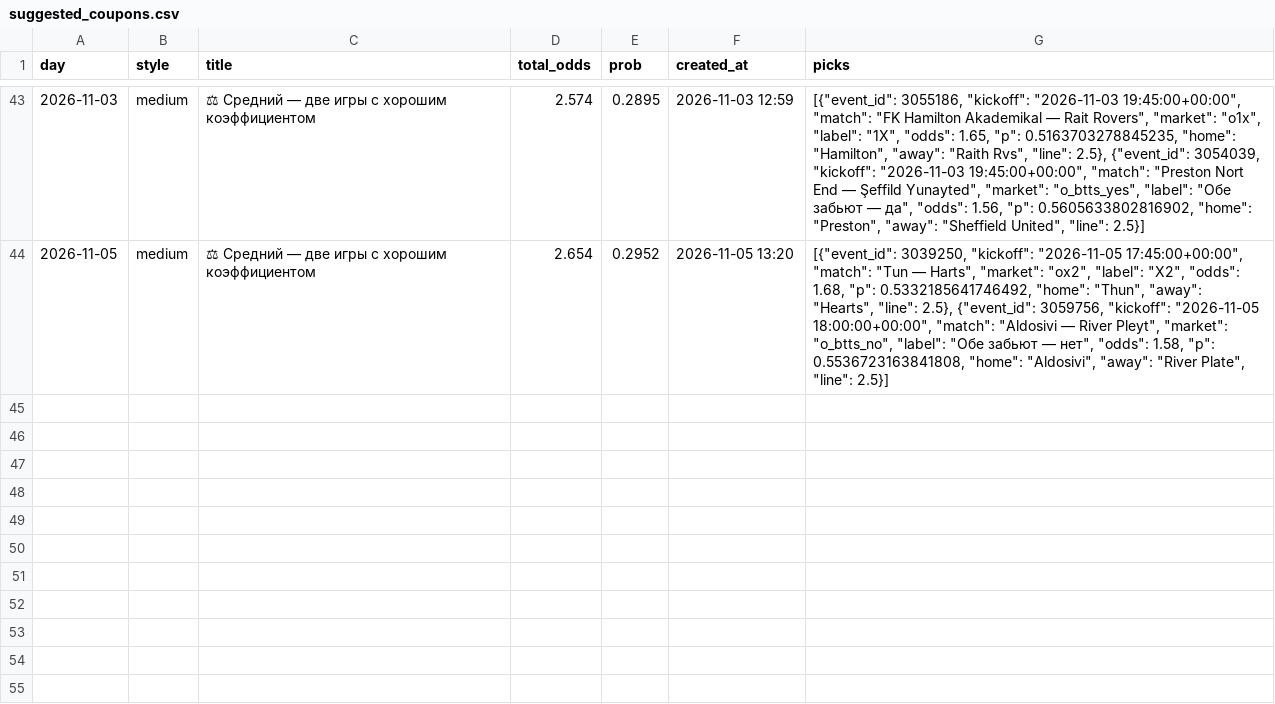
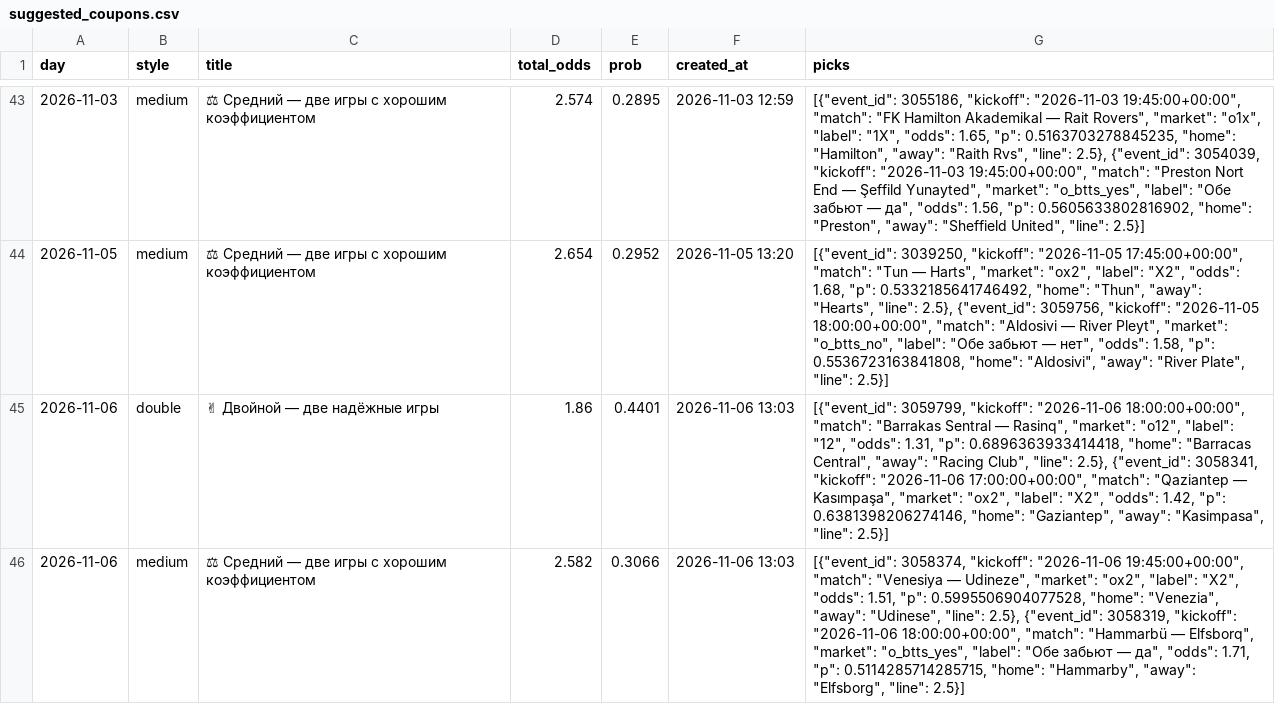
Before and after one commit to socceranalyser/soccer-analyser, a CSV file: data/state/suggested_coupons.csv, drawn as a sheet; only a part is shown, gaps mark what is left out; the diff names each change by its address in the sheet, - before the commit and + after, or states it on an @@ line.

```diff
--- a/data/state/suggested_coupons.csv
+++ b/data/state/suggested_coupons.csv
+row 45: 2026-11-06 | double | ✌ Двойной — две надёжные игры | 1.86 | 0.4401 | 2026-11-06 13:03 | [{"event_id": 3059799, "kickoff": "2026-11-06 18:00:00+00:00", "match": "Barrakas Sentral — Rasinq", "market": "o12", "label": "12", "odds": 1.31, "p": 0.6896363933414418, "home": "Barracas Central", "away": "Racing Club", "line": 2.5}, {"event_id": 3058341, "kickoff": "2026-11-06 17:00:00+00:00", "match": "Qaziantep — Kasımpaşa", "market": "ox2", "label": "X2", "odds": 1.42, "p": 0.6381398206274146, "home": "Gaziantep", "away": "Kasimpasa", "line": 2.5}]
+row 46: 2026-11-06 | medium | ⚖ Средний — две игры с хорошим коэффициентом | 2.582 | 0.3066 | 2026-11-06 13:03 | [{"event_id": 3058374, "kickoff": "2026-11-06 19:45:00+00:00", "match": "Venesiya — Udineze", "market": "ox2", "label": "X2", "odds": 1.51, "p": 0.5995506904077528, "home": "Venezia", "away": "Udinese", "line": 2.5}, {"event_id": 3058319, "kickoff": "2026-11-06 18:00:00+00:00", "match": "Hammarbü — Elfsborq", "market": "o_btts_yes", "label": "Обе забьют — да", "odds": 1.71, "p": 0.5114285714285715, "home": "Hammarby", "away": "Elfsborg", "line": 2.5}]
```
Also changed, not shown: data/state/runs.csv, 6 other files.
